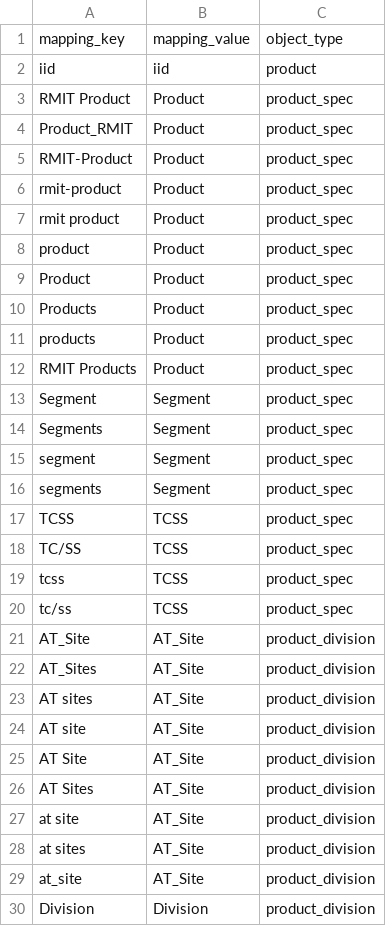
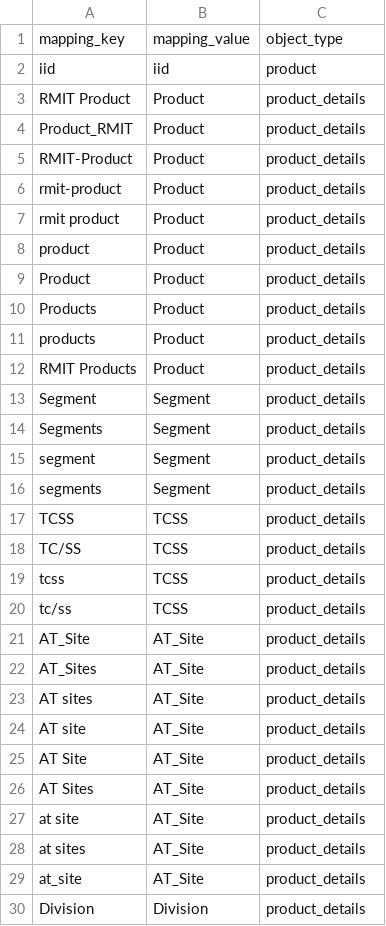
Before and after one commit to hongnguyen0112/Capstone, a CSV file: knowledge_base/data/attribute_mapping.csv, drawn as a sheet; only a part is shown; the diff covers the shown part only.

```diff
--- a/knowledge_base/data/attribute_mapping.csv
+++ b/knowledge_base/data/attribute_mapping.csv
@@ -2,29 +2,29 @@ mapping_key,mapping_value,object_type
 iid,iid,product
-RMIT Product,Product,product_spec
-Product_RMIT,Product,product_spec
-RMIT-Product,Product,product_spec
-rmit-product,Product,product_spec
-rmit product,Product,product_spec
-product,Product,product_spec
-Product,Product,product_spec
-Products,Product,product_spec
-products,Product,product_spec
-RMIT Products,Product,product_spec
-Segment,Segment,product_spec
-Segments,Segment,product_spec
-segment,Segment,product_spec
-segments,Segment,product_spec
-TCSS,TCSS,product_spec
-TC/SS,TCSS,product_spec
-tcss,TCSS,product_spec
-tc/ss,TCSS,product_spec
-AT_Site,AT_Site,product_division
-AT_Sites,AT_Site,product_division
-AT sites,AT_Site,product_division
-AT site,AT_Site,product_division
-AT Site,AT_Site,product_division
-AT Sites,AT_Site,product_division
-at site,AT_Site,product_division
-at sites,AT_Site,product_division
-at_site,AT_Site,product_division
-Division,Division,product_division
+RMIT Product,Product,product_details
+Product_RMIT,Product,product_details
+RMIT-Product,Product,product_details
+rmit-product,Product,product_details
+rmit product,Product,product_details
+product,Product,product_details
+Product,Product,product_details
+Products,Product,product_details
+products,Product,product_details
+RMIT Products,Product,product_details
+Segment,Segment,product_details
+Segments,Segment,product_details
+segment,Segment,product_details
+segments,Segment,product_details
+TCSS,TCSS,product_details
+TC/SS,TCSS,product_details
+tcss,TCSS,product_details
+tc/ss,TCSS,product_details
+AT_Site,AT_Site,product_details
+AT_Sites,AT_Site,product_details
+AT sites,AT_Site,product_details
+AT site,AT_Site,product_details
+AT Site,AT_Site,product_details
+AT Sites,AT_Site,product_details
+at site,AT_Site,product_details
+at sites,AT_Site,product_details
+at_site,AT_Site,product_details
+Division,Division,product_details
```
Also changed, not shown: 31 edited cells elsewhere in this file, knowledge_base/data/object_type_mapping.csv, 18 other files.
